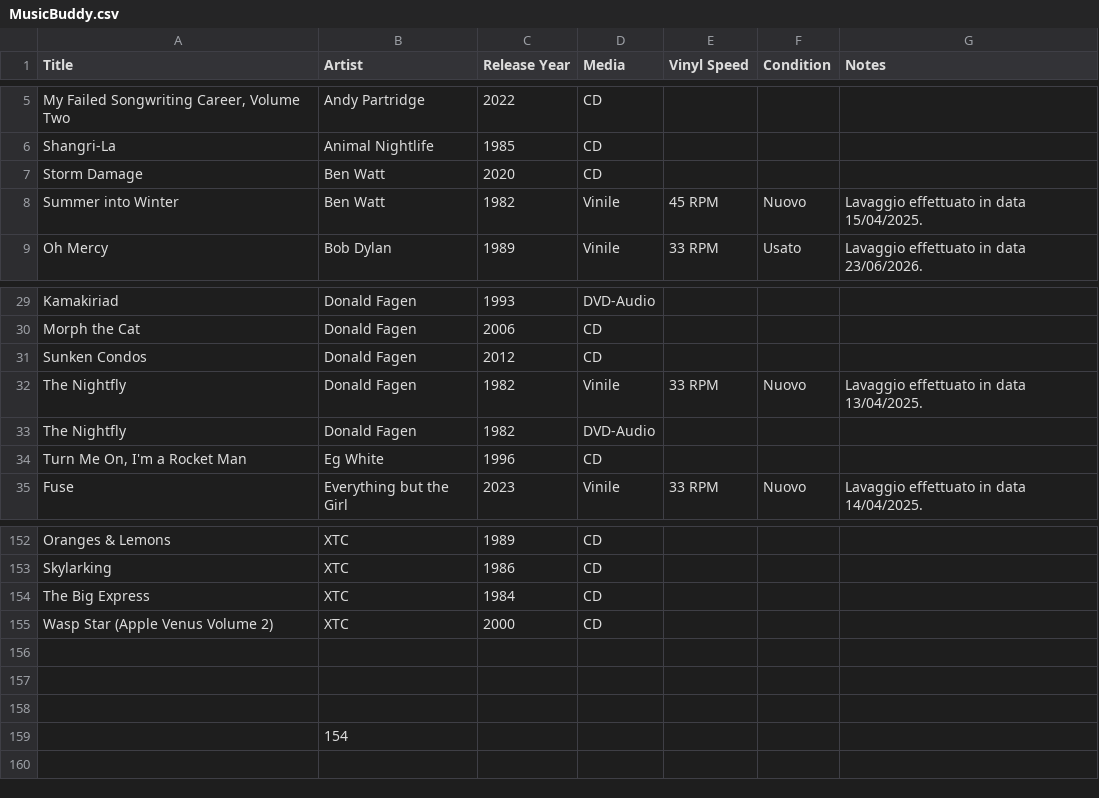
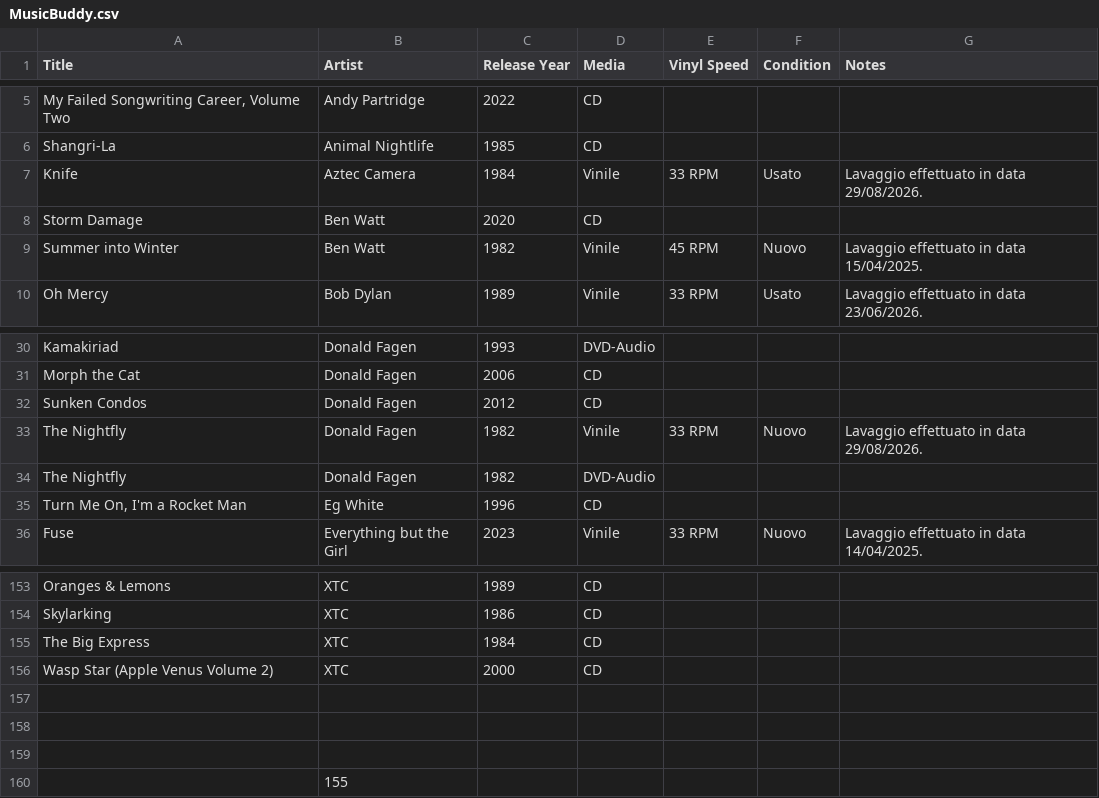
Before and after one commit to Burroughs7005/music-almanac, a CSV file: MusicBuddy.csv, drawn as a sheet; only a part is shown, gaps mark what is left out.

```diff
--- a/MusicBuddy.csv
+++ b/MusicBuddy.csv
@@ -6,2 +6,3 @@ My Failed Songwriting Career, Volume Two;Andy Partridge;2022;CD;;;
 Shangri-La;Animal Nightlife;1985;CD;;;
+Knife;Aztec Camera;1984;Vinile;33 RPM;Usato;Lavaggio effettuato in data 29/08/2026.
 Storm Damage;Ben Watt;2020;CD;;;
@@ -31,3 +32,3 @@ Morph the Cat;Donald Fagen;2006;CD;;;
 Sunken Condos;Donald Fagen;2012;CD;;;
-The Nightfly;Donald Fagen;1982;Vinile;33 RPM;Nuovo;Lavaggio effettuato in data 13/04/2025.
+The Nightfly;Donald Fagen;1982;Vinile;33 RPM;Nuovo;Lavaggio effettuato in data 29/08/2026.
 The Nightfly;Donald Fagen;1982;DVD-Audio;;;
@@ -158,2 +159,2 @@ Wasp Star (Apple Venus Volume 2);XTC;2000;CD;;;
 ;;;;;;
-;154;;;;;
+;155;;;;;
```
Also changed, not shown: RoonBuddy.csv, 5 other files.
